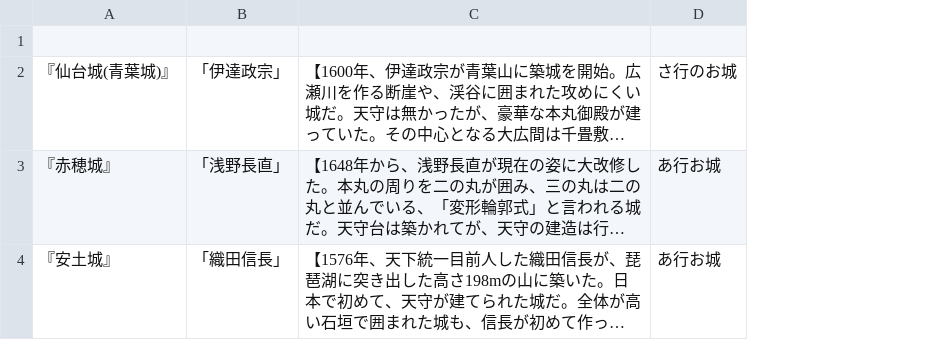
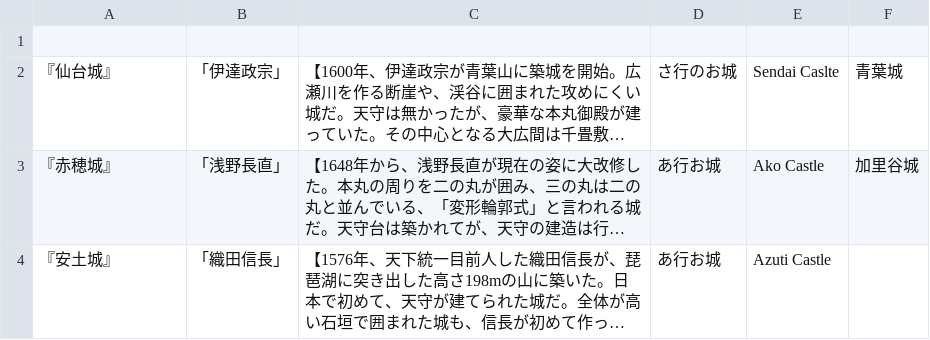
Before and after one commit to atomsprint/team_omega, a CSV file: Omega_castle/castles.csv, drawn as a sheet; long unchanged cells end in …; the diff names each change by its address in the sheet, - before the commit and + after, or states it on an @@ line.

```diff
--- a/Omega_castle/castles.csv
+++ b/Omega_castle/castles.csv
+column E, rows 2-4: Sendai Caslte | Ako Castle | Azuti Castle
+column F, rows 2-3: 青葉城 | 加里谷城
-A2: 『仙台城(青葉城)』
+A2: 『仙台城』
```
Also changed, not shown: 13 other files.
